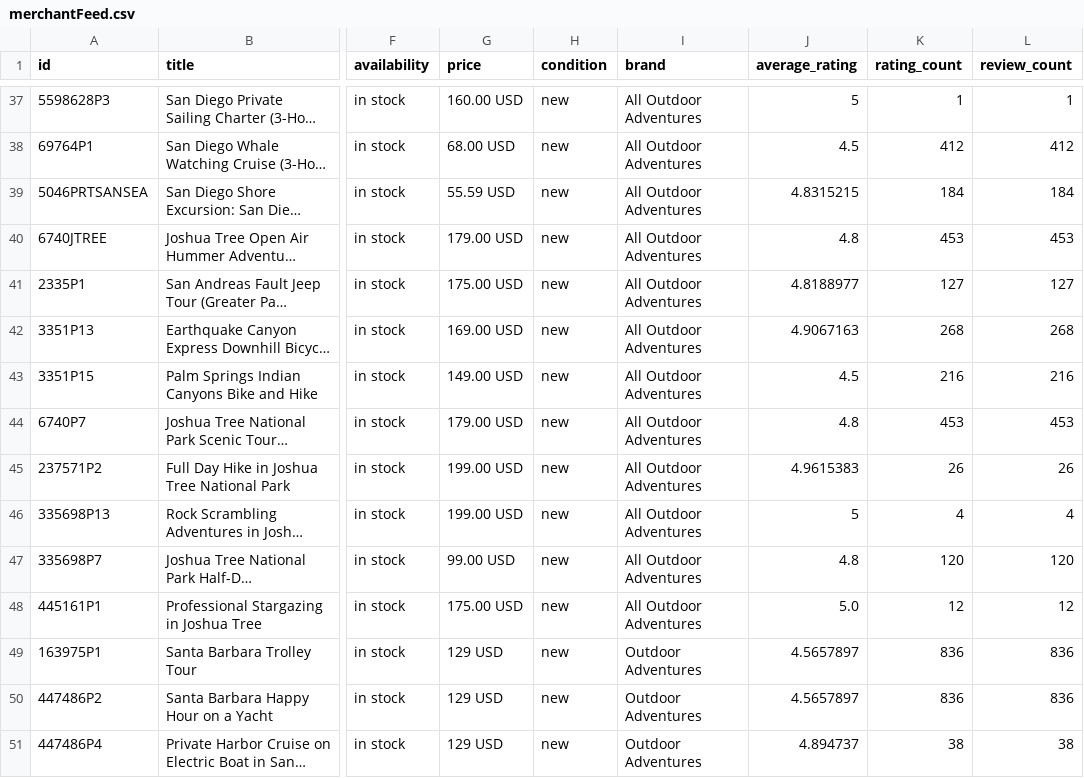
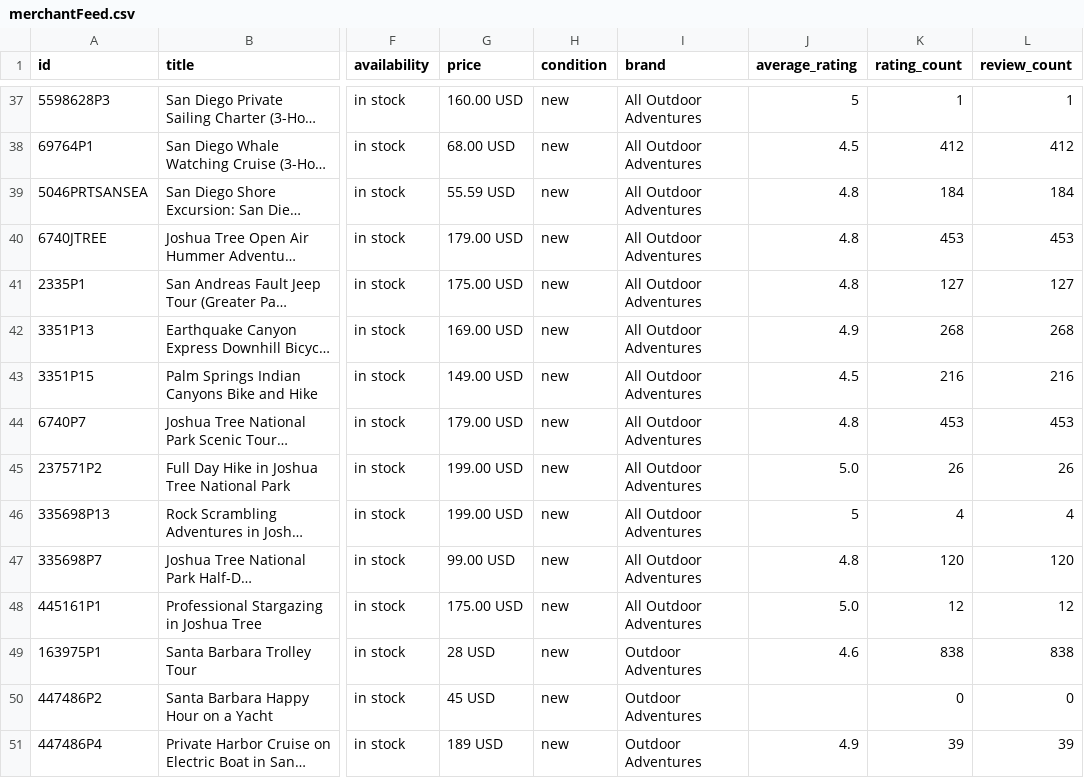
Before and after one commit to JoshuaTreeTours/alloutdooradventures2, a CSV file: data/merchantFeed.csv, drawn as a sheet; only a part is shown, gaps mark what is left out; long unchanged cells end in …; the diff covers the shown part only; the diff names each change by its address in the sheet, - before the commit and + after, or states it on an @@ line.

Commit message:
Repair Engine6 merchant live pricing

```diff
--- a/data/merchantFeed.csv
+++ b/data/merchantFeed.csv
-J39 (average_rating): 4.8315215
+J39 (average_rating): 4.8
-J41 (average_rating): 4.8188977
+J41 (average_rating): 4.8
-J42 (average_rating): 4.9067163
+J42 (average_rating): 4.9
-J45 (average_rating): 4.9615383
+J45 (average_rating): 5.0
-G49 (price): 129 USD
+G49 (price): 28 USD
-J49 (average_rating): 4.5657897
+J49 (average_rating): 4.6
-K49 (rating_count): 836
+K49 (rating_count): 838
-L49 (review_count): 836
+L49 (review_count): 838
-G50 (price): 129 USD
+G50 (price): 45 USD
-J50 (average_rating): 4.5657897
+J50 (average_rating): (empty)
-K50 (rating_count): 836
+K50 (rating_count): 0
-L50 (review_count): 836
+L50 (review_count): 0
-G51 (price): 129 USD
+G51 (price): 189 USD
-J51 (average_rating): 4.894737
+J51 (average_rating): 4.9
-K51 (rating_count): 38
+K51 (rating_count): 39
-L51 (review_count): 38
+L51 (review_count): 39
```
Also changed, not shown: 18 edited cells elsewhere in this file, 12 other files.
